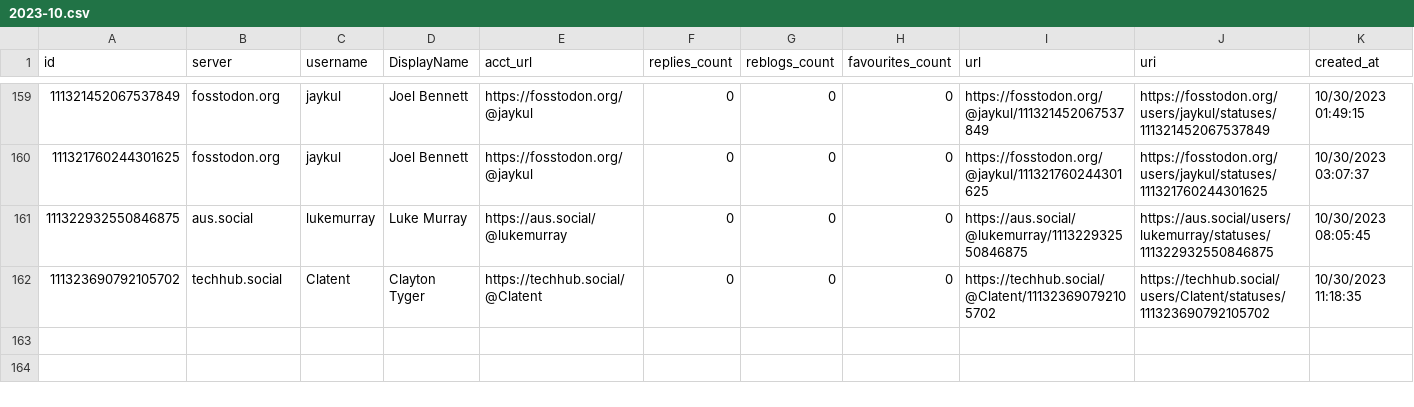
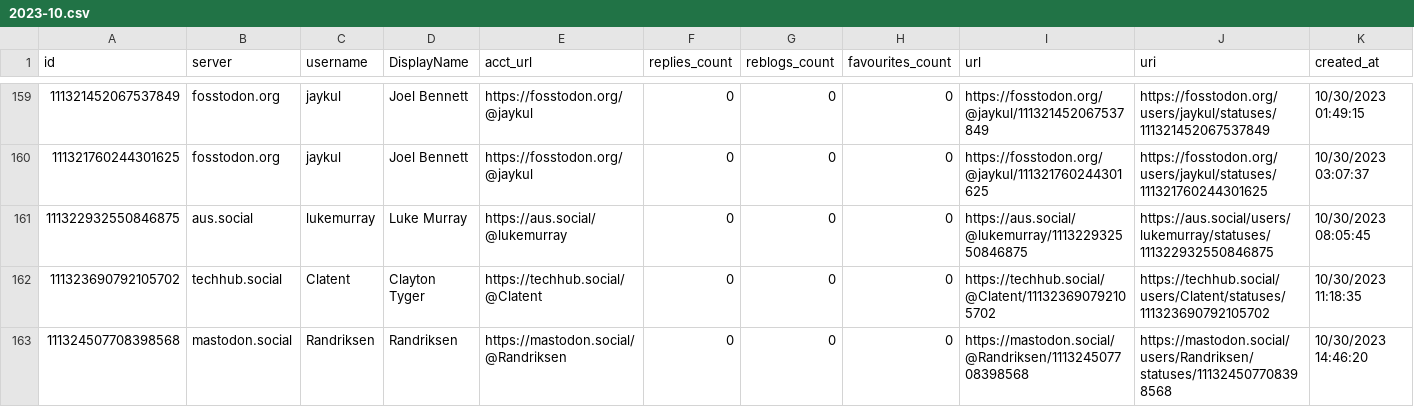
Before and after one commit to mdowst/PowerShell-Mastodon-Report, a CSV file: Data/2023-10.csv, drawn as a sheet; only a part is shown, gaps mark what is left out; the diff names each change by its address in the sheet, - before the commit and + after, or states it on an @@ line.

Commit message:
Mastodon Report Run 2023-10-30T15:13:37

```diff
--- a/Data/2023-10.csv
+++ b/Data/2023-10.csv
+row 163: 111324507708398568 | mastodon.social | Randriksen | Randriksen | https://mastodon.social/@Randriksen | 0 | 0 | 0 | https://mastodon.social/@Randriksen/111324507708398568 | https://mastodon.social/users/Randriksen/statuses/111324507708398568 | 10/30/2023 14:46:20
```
Also changed, not shown: 5 other files.
